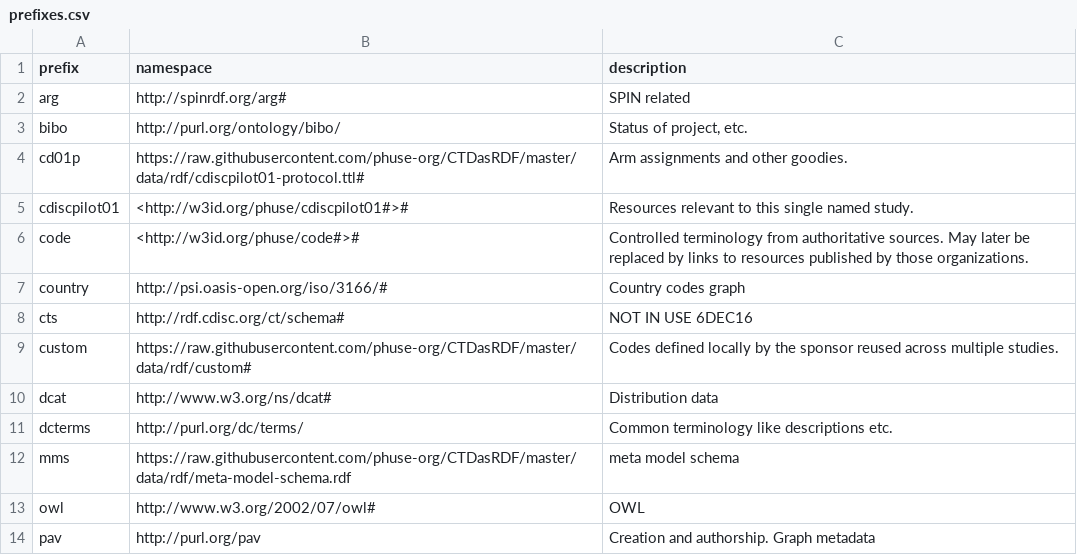
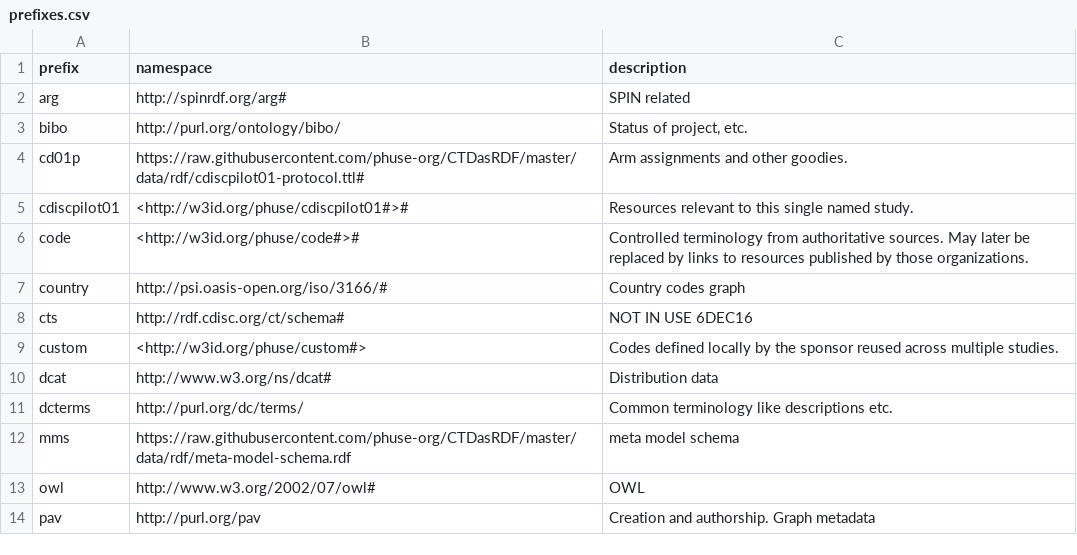
Before and after one commit to phuse-org/CTDasRDF, a CSV file: r/conversion-gRaveyaRd/config/prefixes.csv, drawn as a sheet; only a part is shown.

Commit message:
rf: use w3id for custom

```diff
--- a/r/conversion-gRaveyaRd/config/prefixes.csv
+++ b/r/conversion-gRaveyaRd/config/prefixes.csv
@@ -8,3 +8,3 @@ country,http://psi.oasis-open.org/iso/3166/#,Country codes graph
 cts,http://rdf.cdisc.org/ct/schema#,NOT IN USE 6DEC16
-custom,https://raw.githubusercontent.com/phuse-org/CTDasRDF/master/data/rdf/custom#,Codes defined locally by the sponsor reused across multiple studies.
+custom,<http://w3id.org/phuse/custom#>,Codes defined locally by the sponsor reused across multiple studies.
 dcat,http://www.w3.org/ns/dcat#,Distribution data
```
Also changed, not shown: 18 other files.
